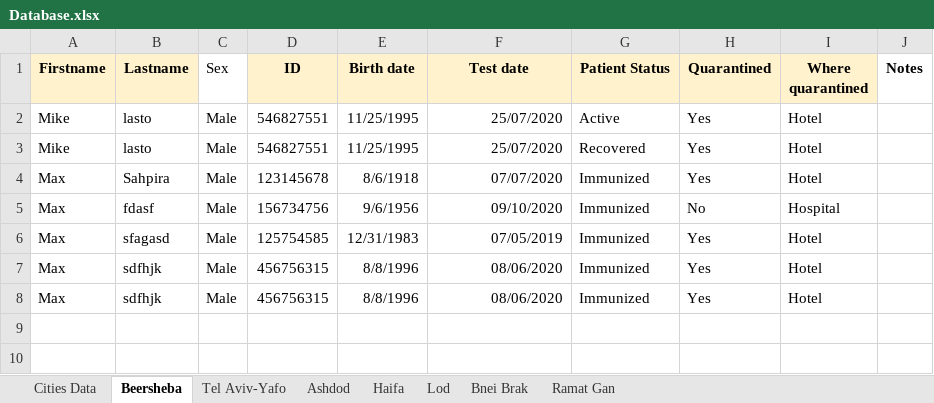
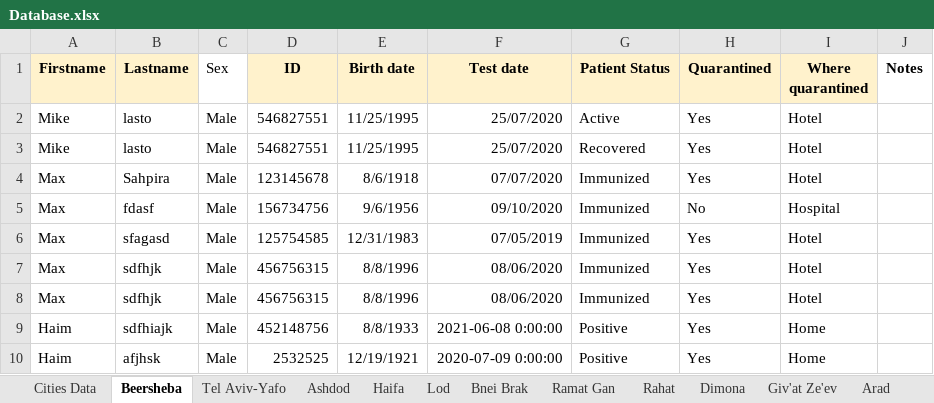
Before and after one commit to MosheShmulevich/COVID-19-Analytics, an Excel workbook: Database.xlsx, sheet Beersheba, drawn as a sheet; values as stored, in another font and other column widths than the file's, no borders; the diff names each change by its address in the sheet, - before the commit and + after, or states it on an @@ line.

Commit message:
PositiveToDB.py added function to move patients with positive covid19 test to the main database

```diff
--- a/Database.xlsx (sheet Beersheba)
+++ b/Database.xlsx (sheet Beersheba)
+sheet tab: Rahat
+sheet tab: Dimona
+sheet tab: Giv'at Ze'ev
+sheet tab: Arad
+row 9: Haim | sdfhiajk | Male | 452148756 | 8/8/1933 | 2021-06-08 0:00:00 | Positive | Yes | Home
+row 10: Haim | afjhsk | Male | 2532525 | 12/19/1921 | 2020-07-09 0:00:00 | Positive | Yes | Home
```
Also changed, not shown: sheet Lod, TestDatabase.xlsx, 1 other file.
